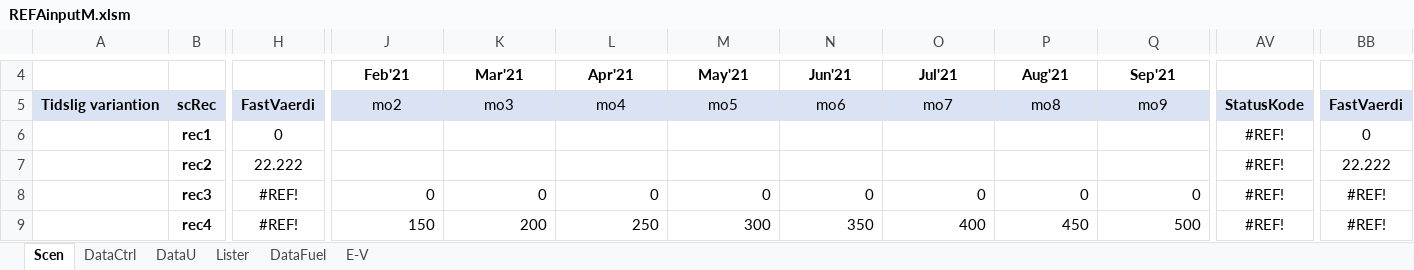
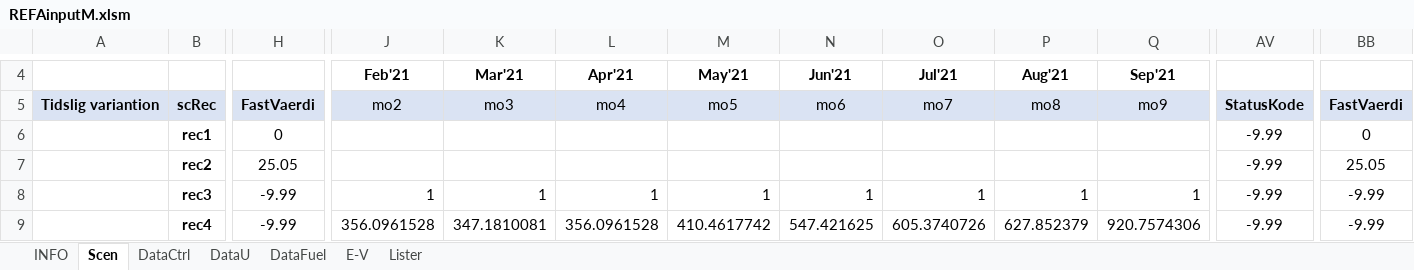
Before and after one commit to AddedValues/REFA_Affald, an Excel workbook: GAMS/REFAinputM.xlsm, sheet Scen, drawn as a sheet; only a part is shown, gaps mark what is left out; values as stored, in another font and other column widths than the file's, no borders; conditional formats not drawn; the diff covers the shown part only; the diff names each change by its address in the sheet, - before the commit and + after, or states it on an @@ line.

Commit message:
Genindført Scen:FuelBounds, samt ...
... penalty på Fliskedlens varmeproduktion, da den skal udlastes. Kørsel med årstonnager jf. REFAs 2021-opgørelse, og deponi- og import-fraktioner gjort fleksible mht. månedstonnage.

```diff
--- a/GAMS/REFAinputM.xlsm (sheet Scen)
+++ b/GAMS/REFAinputM.xlsm (sheet Scen)
+sheet tab: INFO
@@ sheet tab order changed: INFO | Scen | DataCtrl | DataU | DataFuel | E-V | Lister @@
-AV6:AV9: #REF!
+AV6:AV9: -9.99
-H7: 22.222
+H7: 25.05
-BB7: 22.222
+BB7: 25.05
-H8:H9: #REF!
+H8:H9: -9.99
-J8: 0
+J8: 1
-K8: 0
+K8: 1
-L8: 0
+L8: 1
-M8: 0
+M8: 1
-N8: 0
+N8: 1
-O8: 0
+O8: 1
-P8: 0
+P8: 1
-Q8: 0
+Q8: 1
-BB8:BB9: #REF!
+BB8:BB9: -9.99
-J9: 150
+J9: 356.0961528
-K9: 200
+K9: 347.1810081
-L9: 250
+L9: 356.0961528
-M9: 300
+M9: 410.4617742
-N9: 350
+N9: 547.421625
-O9: 400
+O9: 605.3740726
-P9: 450
+P9: 627.852379
-Q9: 500
+Q9: 920.7574306
```
Also changed, not shown: 214 edited cells elsewhere in this sheet, sheet DataFuel, sheet DataCtrl, sheet Lister, hidden cells, charts or pictures, 6 other files.
